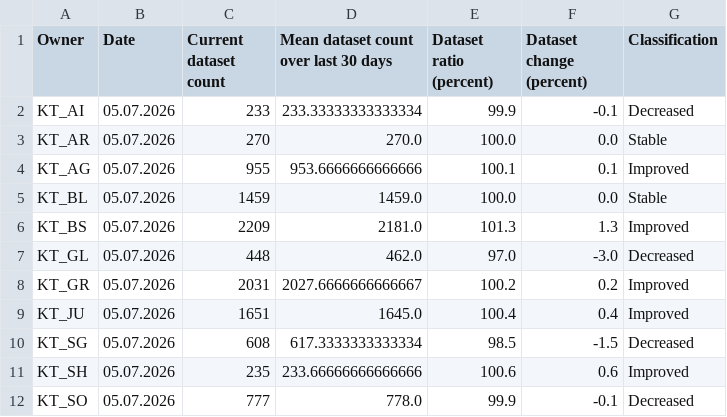
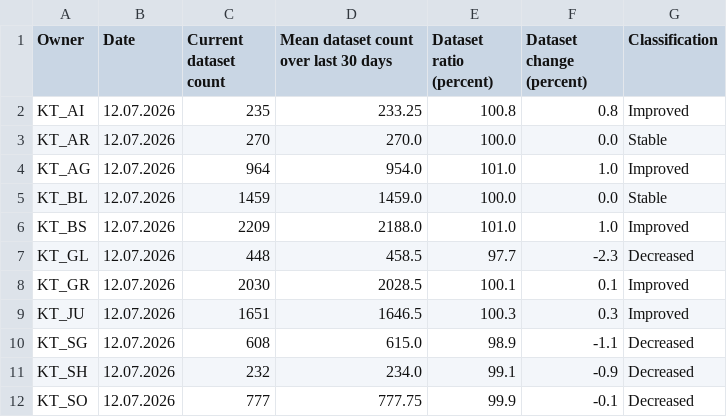
Before and after one commit to davidoesch/geoservice_harvester_poc, a CSV file: data/geoservices_changestats_CH.csv, drawn as a sheet; only a part is shown; the diff covers the shown part only.

Commit message:
Calculate change statistics

```diff
--- a/data/geoservices_changestats_CH.csv
+++ b/data/geoservices_changestats_CH.csv
@@ -1,12 +1,12 @@
 Owner,Date,Current dataset count,Mean dataset count over last 30 days,Dataset ratio (percent),Dataset change (percent),Classification
-KT_AI,05.07.2026,233,233.33333333333334,99.9,-0.1,Decreased
-KT_AR,05.07.2026,270,270.0,100.0,0.0,Stable
-KT_AG,05.07.2026,955,953.6666666666666,100.1,0.1,Improved
-KT_BL,05.07.2026,1459,1459.0,100.0,0.0,Stable
-KT_BS,05.07.2026,2209,2181.0,101.3,1.3,Improved
-KT_GL,05.07.2026,448,462.0,97.0,-3.0,Decreased
-KT_GR,05.07.2026,2031,2027.6666666666667,100.2,0.2,Improved
-KT_JU,05.07.2026,1651,1645.0,100.4,0.4,Improved
-KT_SG,05.07.2026,608,617.3333333333334,98.5,-1.5,Decreased
-KT_SH,05.07.2026,235,233.66666666666666,100.6,0.6,Improved
-KT_SO,05.07.2026,777,778.0,99.9,-0.1,Decreased
+KT_AI,12.07.2026,235,233.25,100.8,0.8,Improved
+KT_AR,12.07.2026,270,270.0,100.0,0.0,Stable
+KT_AG,12.07.2026,964,954.0,101.0,1.0,Improved
+KT_BL,12.07.2026,1459,1459.0,100.0,0.0,Stable
+KT_BS,12.07.2026,2209,2188.0,101.0,1.0,Improved
+KT_GL,12.07.2026,448,458.5,97.7,-2.3,Decreased
+KT_GR,12.07.2026,2030,2028.5,100.1,0.1,Improved
+KT_JU,12.07.2026,1651,1646.5,100.3,0.3,Improved
+KT_SG,12.07.2026,608,615.0,98.9,-1.1,Decreased
+KT_SH,12.07.2026,232,234.0,99.1,-0.9,Decreased
+KT_SO,12.07.2026,777,777.75,99.9,-0.1,Decreased
```
Also changed, not shown: 32 edited cells elsewhere in this file.
